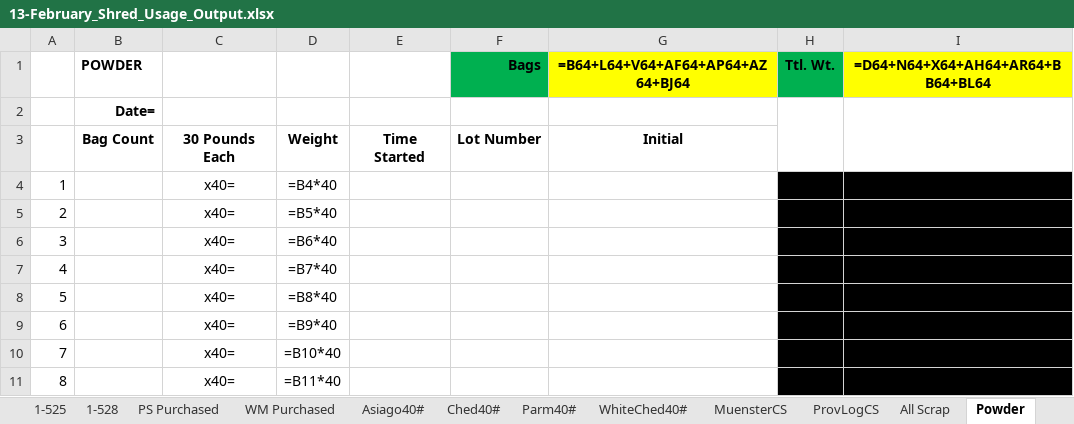
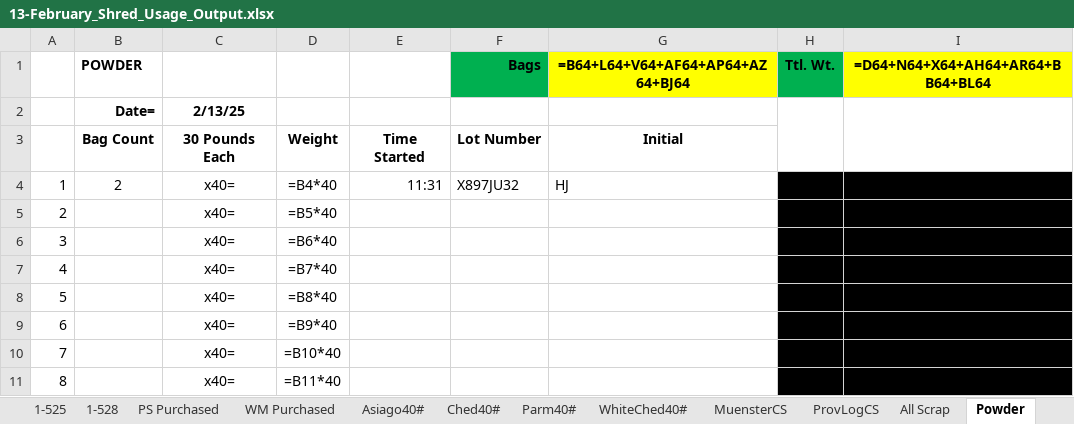
Before and after one commit to pbsmith/Excel-Sharp, an Excel workbook: 2025/February/13-February_Shred_Usage_Output.xlsx, sheet Powder, drawn as a sheet; only a part is shown; values as stored, in another font and other column widths than the file's, no borders; formulas without a stored value are shown as written; the diff names each change by its address in the sheet, - before the commit and + after, or states it on an @@ line.

```diff
--- a/2025/February/13-February_Shred_Usage_Output.xlsx (sheet Powder)
+++ b/2025/February/13-February_Shred_Usage_Output.xlsx (sheet Powder)
-C2: (empty)
+C2: 2/13/25
-B4 (POWDER): (empty)
+B4 (POWDER): 2
-E4: (empty)
+E4: 11:31
-F4 (Bags): (empty)
+F4 (Bags): X897JU32
-G4 (=B64+L64+V64+AF64+AP64+AZ64+BJ64): (empty)
+G4 (=B64+L64+V64+AF64+AP64+AZ64+BJ64): HJ
```
Also changed, not shown: sheet 1-169, sheet All Scrap, sheet MuensterCS, sheet Asiago40#, 23 other files.
